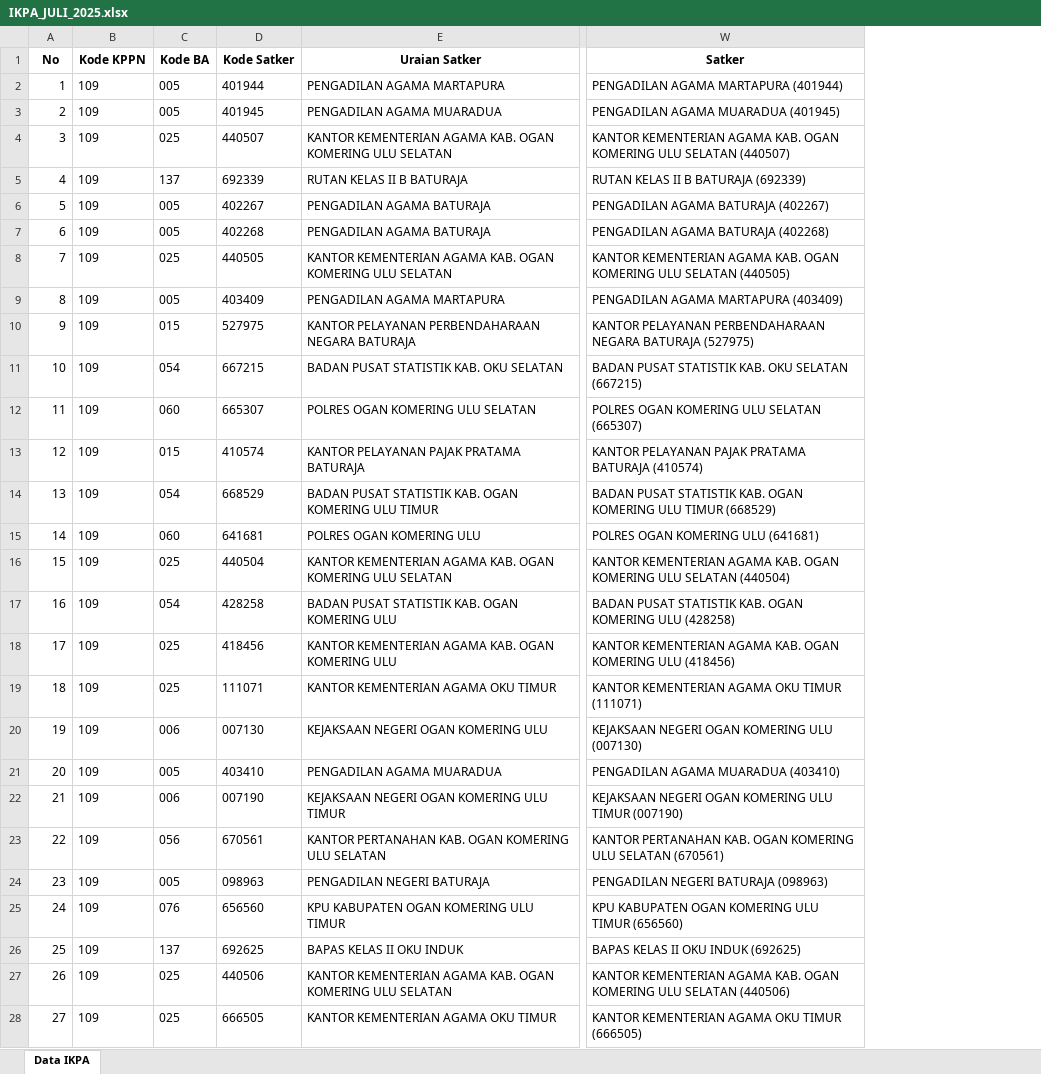
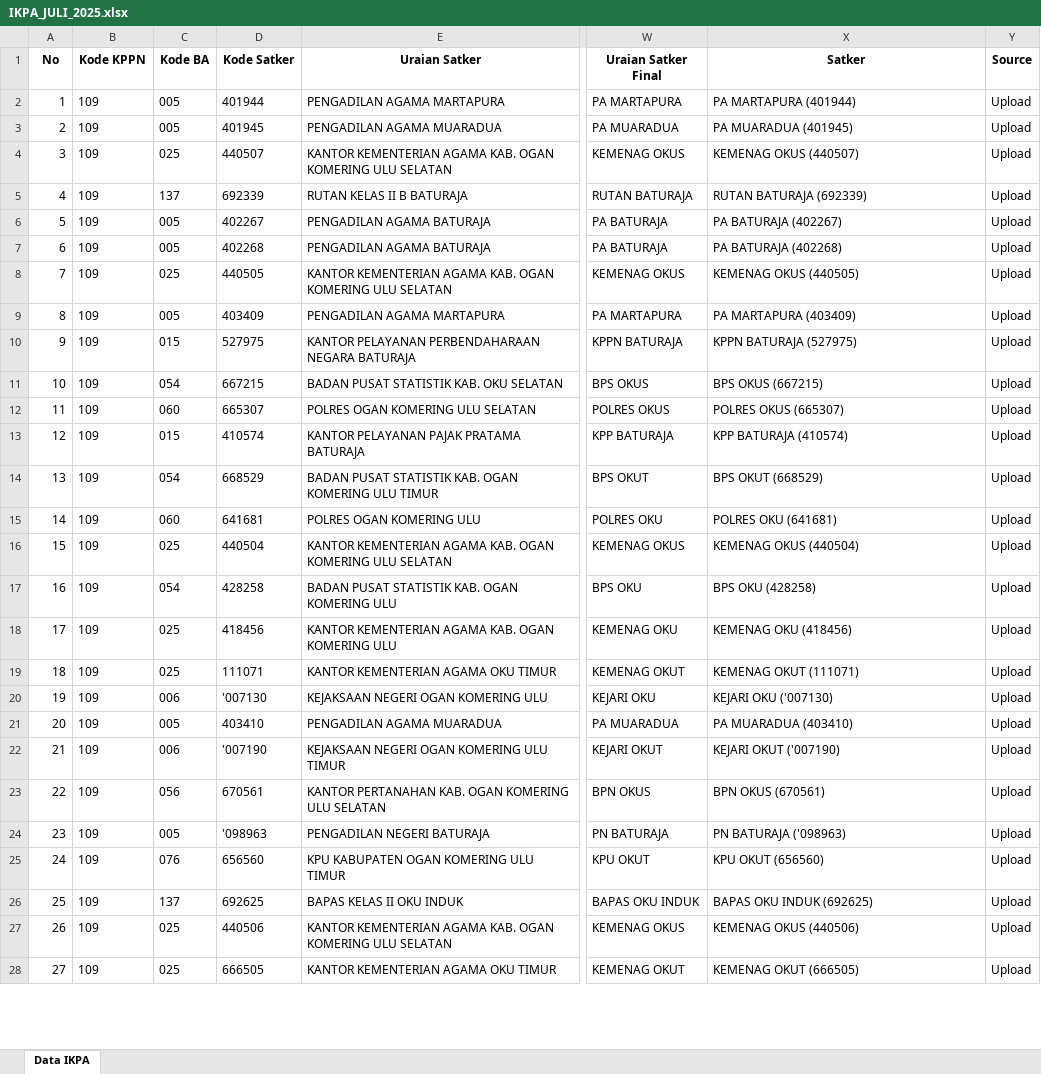
Before and after one commit to ameernoor/KinerjaKeuanganSatkerBaturaja, an Excel workbook: data/IKPA_JULI_2025.xlsx, sheet Data IKPA, drawn as a sheet; only a part is shown, gaps mark what is left out; values as stored, in another font and other column widths than the file's, no borders; addresses are those after the commit; the diff covers the shown part only; the diff names each change by its address in the sheet, - before the commit and + after, or states it on an @@ line.

Commit message:
Update IKPA_JULI_2025.xlsx

```diff
--- a/data/IKPA_JULI_2025.xlsx (sheet Data IKPA)
+++ b/data/IKPA_JULI_2025.xlsx (sheet Data IKPA)
+column W (Uraian Satker Final), rows 2-28: PA MARTAPURA | PA MUARADUA | KEMENAG OKUS | RUTAN BATURAJA | PA BATURAJA | PA BATURAJA | KEMENAG OKUS | PA MARTAPURA | KPPN BATURAJA | BPS OKUS | POLRES OKUS | KPP BATURAJA | BPS OKUT | POLRES OKU | KEMENAG OKUS | BPS OKU | KEMENAG OKU | KEMENAG OKUT | KEJARI OKU | PA MUARADUA | KEJARI OKUT | BPN OKUS | PN BATURAJA | KPU OKUT | BAPAS OKU INDUK | KEMENAG OKUS | KEMENAG OKUT
+column Y (Source), rows 2-28: all Upload
-X2 (Satker): PENGADILAN AGAMA MARTAPURA (401944)
+X2 (Satker): PA MARTAPURA (401944)
-X3 (Satker): PENGADILAN AGAMA MUARADUA (401945)
+X3 (Satker): PA MUARADUA (401945)
-X4 (Satker): KANTOR KEMENTERIAN AGAMA KAB. OGAN KOMERING ULU SELATAN (440507)
+X4 (Satker): KEMENAG OKUS (440507)
-X5 (Satker): RUTAN KELAS II B BATURAJA (692339)
+X5 (Satker): RUTAN BATURAJA (692339)
-X6 (Satker): PENGADILAN AGAMA BATURAJA (402267)
+X6 (Satker): PA BATURAJA (402267)
-X7 (Satker): PENGADILAN AGAMA BATURAJA (402268)
+X7 (Satker): PA BATURAJA (402268)
-X8 (Satker): KANTOR KEMENTERIAN AGAMA KAB. OGAN KOMERING ULU SELATAN (440505)
+X8 (Satker): KEMENAG OKUS (440505)
-X9 (Satker): PENGADILAN AGAMA MARTAPURA (403409)
+X9 (Satker): PA MARTAPURA (403409)
-X10 (Satker): KANTOR PELAYANAN PERBENDAHARAAN NEGARA BATURAJA (527975)
+X10 (Satker): KPPN BATURAJA (527975)
-X11 (Satker): BADAN PUSAT STATISTIK KAB. OKU SELATAN (667215)
+X11 (Satker): BPS OKUS (667215)
-X12 (Satker): POLRES OGAN KOMERING ULU SELATAN (665307)
+X12 (Satker): POLRES OKUS (665307)
-X13 (Satker): KANTOR PELAYANAN PAJAK PRATAMA BATURAJA (410574)
+X13 (Satker): KPP BATURAJA (410574)
-X14 (Satker): BADAN PUSAT STATISTIK KAB. OGAN KOMERING ULU TIMUR (668529)
+X14 (Satker): BPS OKUT (668529)
-X15 (Satker): POLRES OGAN KOMERING ULU (641681)
+X15 (Satker): POLRES OKU (641681)
-X16 (Satker): KANTOR KEMENTERIAN AGAMA KAB. OGAN KOMERING ULU SELATAN (440504)
+X16 (Satker): KEMENAG OKUS (440504)
-X17 (Satker): BADAN PUSAT STATISTIK KAB. OGAN KOMERING ULU (428258)
+X17 (Satker): BPS OKU (428258)
-X18 (Satker): KANTOR KEMENTERIAN AGAMA KAB. OGAN KOMERING ULU (418456)
+X18 (Satker): KEMENAG OKU (418456)
-X19 (Satker): KANTOR KEMENTERIAN AGAMA OKU TIMUR (111071)
+X19 (Satker): KEMENAG OKUT (111071)
-D20 (Kode Satker): 007130
+D20 (Kode Satker): '007130
-X20 (Satker): KEJAKSAAN NEGERI OGAN KOMERING ULU (007130)
+X20 (Satker): KEJARI OKU ('007130)
-X21 (Satker): PENGADILAN AGAMA MUARADUA (403410)
+X21 (Satker): PA MUARADUA (403410)
-D22 (Kode Satker): 007190
+D22 (Kode Satker): '007190
-X22 (Satker): KEJAKSAAN NEGERI OGAN KOMERING ULU TIMUR (007190)
+X22 (Satker): KEJARI OKUT ('007190)
-X23 (Satker): KANTOR PERTANAHAN KAB. OGAN KOMERING ULU SELATAN (670561)
+X23 (Satker): BPN OKUS (670561)
-D24 (Kode Satker): 098963
+D24 (Kode Satker): '098963
-X24 (Satker): PENGADILAN NEGERI BATURAJA (098963)
+X24 (Satker): PN BATURAJA ('098963)
-X25 (Satker): KPU KABUPATEN OGAN KOMERING ULU TIMUR (656560)
+X25 (Satker): KPU OKUT (656560)
-X26 (Satker): BAPAS KELAS II OKU INDUK (692625)
+X26 (Satker): BAPAS OKU INDUK (692625)
-X27 (Satker): KANTOR KEMENTERIAN AGAMA KAB. OGAN KOMERING ULU SELATAN (440506)
+X27 (Satker): KEMENAG OKUS (440506)
-X28 (Satker): KANTOR KEMENTERIAN AGAMA OKU TIMUR (666505)
+X28 (Satker): KEMENAG OKUT (666505)
```
Also changed, not shown: 43 edited cells elsewhere in this sheet.
